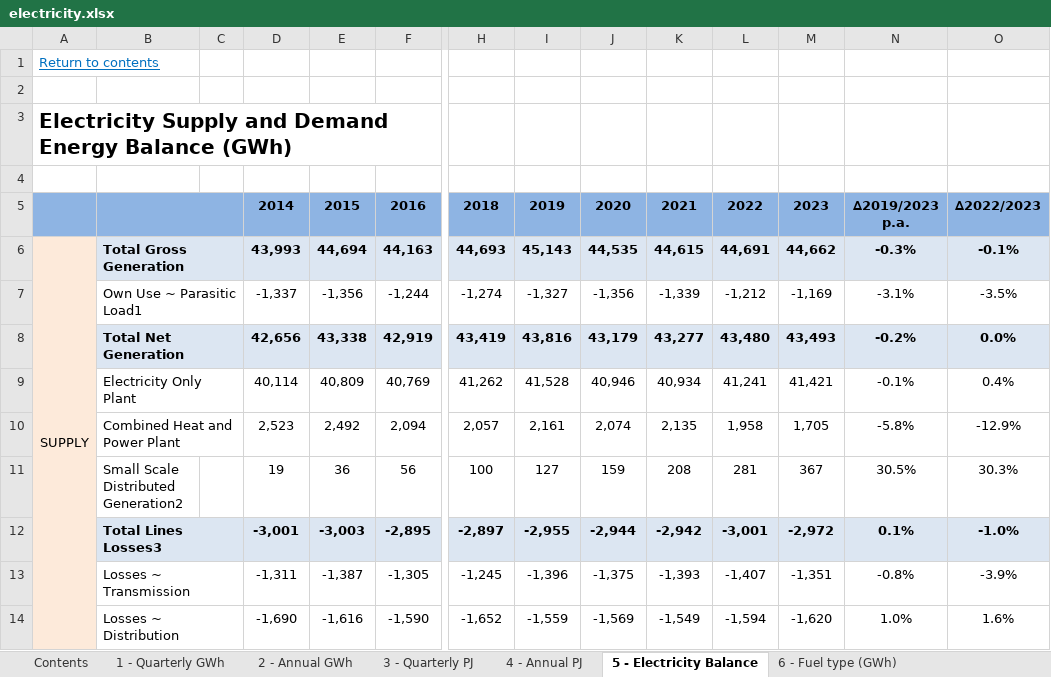
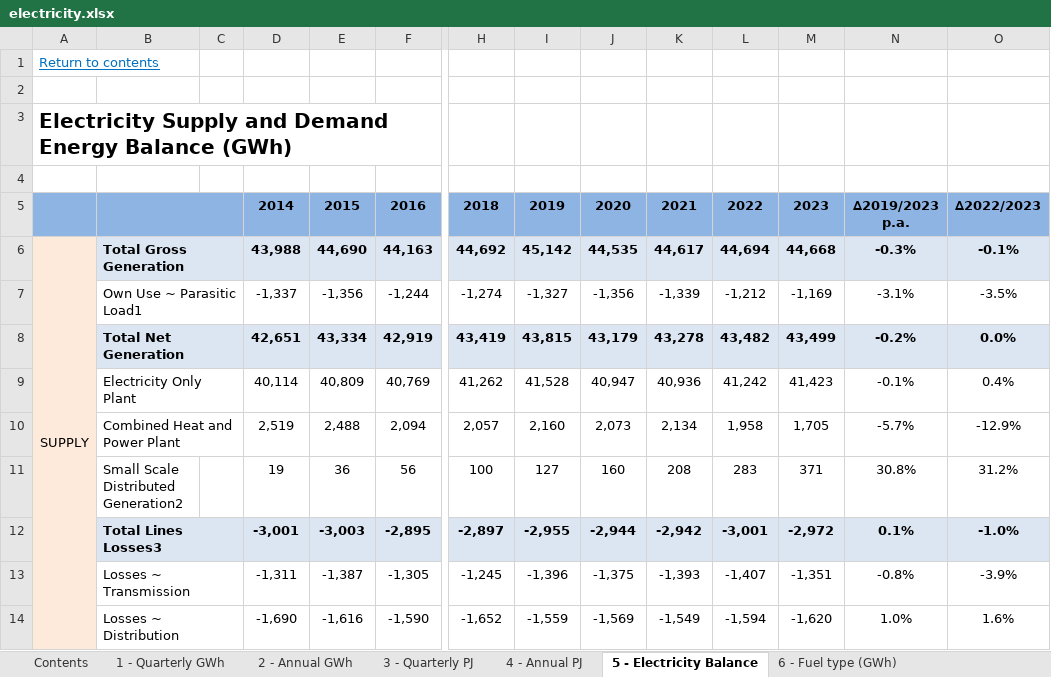
Before and after one commit to EECA-NZ/TIMES-NZ-Model-Files, an Excel workbook: PREPARE-TIMES-NZ/data_raw/external_data/mbie/electricity.xlsx, sheet 5 - Electricity Balance, drawn as a sheet; only a part is shown, gaps mark what is left out; values as stored, in another font and other column widths than the file's, no borders; the diff covers the shown part only; the diff names each change by its address in the sheet, - before the commit and + after, or states it on an @@ line.

```diff
--- a/PREPARE-TIMES-NZ/data_raw/external_data/mbie/electricity.xlsx (sheet 5 - Electricity Balance)
+++ b/PREPARE-TIMES-NZ/data_raw/external_data/mbie/electricity.xlsx (sheet 5 - Electricity Balance)
-D6: 43,993
+D6: 43,988
-E6: 44,694
+E6: 44,690
-H6: 44,693
+H6: 44,692
-I6: 45,143
+I6: 45,142
-K6: 44,615
+K6: 44,617
-L6: 44,691
+L6: 44,694
-M6: 44,662
+M6: 44,668
-D8: 42,656
+D8: 42,651
-E8: 43,338
+E8: 43,334
-I8: 43,816
+I8: 43,815
-K8: 43,277
+K8: 43,278
-L8: 43,480
+L8: 43,482
-M8: 43,493
+M8: 43,499
-J9: 40,946
+J9: 40,947
-K9: 40,934
+K9: 40,936
-L9: 41,241
+L9: 41,242
-M9: 41,421
+M9: 41,423
-D10: 2,523
+D10: 2,519
-E10: 2,492
+E10: 2,488
-I10: 2,161
+I10: 2,160
-J10: 2,074
+J10: 2,073
-K10: 2,135
+K10: 2,134
-N10: -5.8%
+N10: -5.7%
-J11: 159
+J11: 160
-L11: 281
+L11: 283
-M11: 367
+M11: 371
-N11: 30.5%
+N11: 30.8%
-O11: 30.3%
+O11: 31.2%
```
Also changed, not shown: 14 edited cells elsewhere in this sheet, sheet 1 - Quarterly GWh, sheet 3 - Quarterly PJ, sheet 2 - Annual GWh, sheet 4 - Annual PJ, sheet 6 - Fuel type (GWh), sheet Revisions, 1 more sheet, formulas that keep their value, 5 other files.
